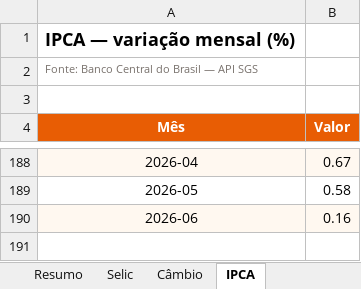
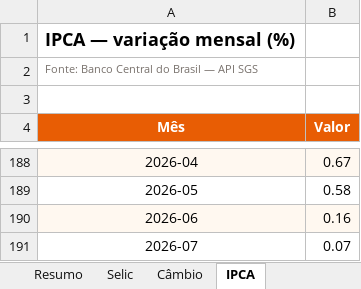
Before and after one commit to joaotalma/portfolio, an Excel workbook: projetos/relatorio-macro-excel/relatorio_macro.xlsx, sheet IPCA, drawn as a sheet; only a part is shown, gaps mark what is left out; values as stored, in another font and other column widths than the file's, no borders; charts and pictures not drawn; the diff names each change by its address in the sheet, - before the commit and + after, or states it on an @@ line.

```diff
--- a/projetos/relatorio-macro-excel/relatorio_macro.xlsx (sheet IPCA)
+++ b/projetos/relatorio-macro-excel/relatorio_macro.xlsx (sheet IPCA)
+row 191: 2026-07 | 0.07
```
Also changed, not shown: sheet Resumo, sheet Selic, sheet Câmbio, charts or pictures, 3 other files.
